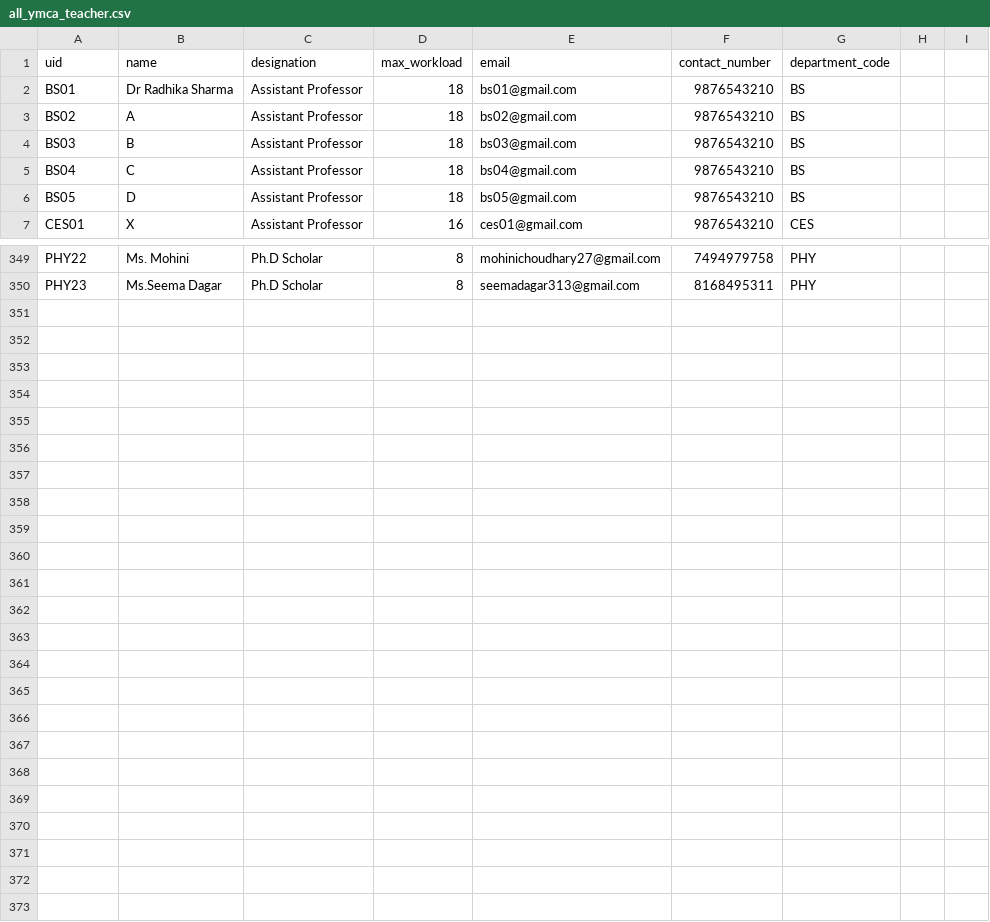
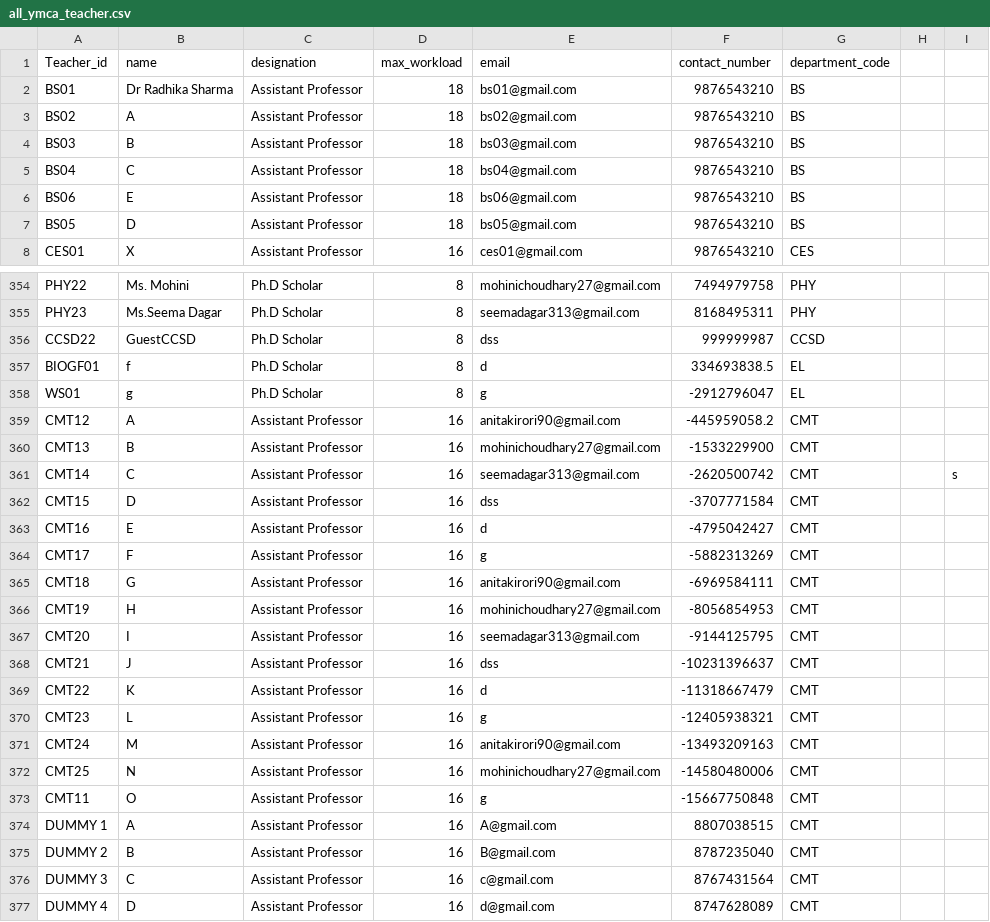
Before and after one commit to SmartScheduler-Org/Scheduler_UI_only, a CSV file: csv/all_ymca_teacher.csv, drawn as a sheet; only a part is shown, gaps mark what is left out; the diff covers the shown part only.

```diff
--- a/csv/all_ymca_teacher.csv
+++ b/csv/all_ymca_teacher.csv
@@ -1 +1 @@
-uid,name,designation,max_workload,email,contact_number,department_code
+Teacher_id,name,designation,max_workload,email,contact_number,department_code,,
@@ -5,0 +6 @@ BS04,C,Assistant Professor,18,bs04@gmail.com,9876543210,BS
+BS06,E,Assistant Professor,18,bs06@gmail.com,9876543210,BS,,
@@ -350,0 +356,22 @@ PHY23,Ms.Seema Dagar,Ph.D Scholar,8,seemadagar313@gmail.com,8168495311,PHY
+CCSD22,GuestCCSD,Ph.D Scholar,8,dss,999999987,CCSD,,
+BIOGF01,f,Ph.D Scholar,8,d,334693838.5,EL,,
+WS01,g,Ph.D Scholar,8,g,-2912796047,EL,,
+CMT12,A,Assistant Professor,16,anitakirori90@gmail.com,-445959058.2,CMT,,
+CMT13,B,Assistant Professor,16,mohinichoudhary27@gmail.com,-1533229900,CMT,,
+CMT14,C,Assistant Professor,16,seemadagar313@gmail.com,-2620500742,CMT,,s
+CMT15,D,Assistant Professor,16,dss,-3707771584,CMT,,
+CMT16,E,Assistant Professor,16,d,-4795042427,CMT,,
+CMT17,F,Assistant Professor,16,g,-5882313269,CMT,,
+CMT18,G,Assistant Professor,16,anitakirori90@gmail.com,-6969584111,CMT,,
+CMT19,H,Assistant Professor,16,mohinichoudhary27@gmail.com,-8056854953,CMT,,
+CMT20,I,Assistant Professor,16,seemadagar313@gmail.com,-9144125795,CMT,,
+CMT21,J,Assistant Professor,16,dss,-10231396637,CMT,,
+CMT22,K,Assistant Professor,16,d,-11318667479,CMT,,
+CMT23,L,Assistant Professor,16,g,-12405938321,CMT,,
+CMT24,M,Assistant Professor,16,anitakirori90@gmail.com,-13493209163,CMT,,
+CMT25,N,Assistant Professor,16,mohinichoudhary27@gmail.com,-14580480006,CMT,,
+CMT11,O,Assistant Professor,16,g,-15667750848,CMT,,
+DUMMY 1,A,Assistant Professor,16,A@gmail.com,8807038515,CMT,,
+DUMMY 2,B,Assistant Professor,16,B@gmail.com,8787235040,CMT,,
+DUMMY 3,C,Assistant Professor,16,c@gmail.com,8767431564,CMT,,
+DUMMY 4,D,Assistant Professor,16,d@gmail.com,8747628089,CMT,,
```
Also changed, not shown: 4 added rows elsewhere in this file, 28 other files.
